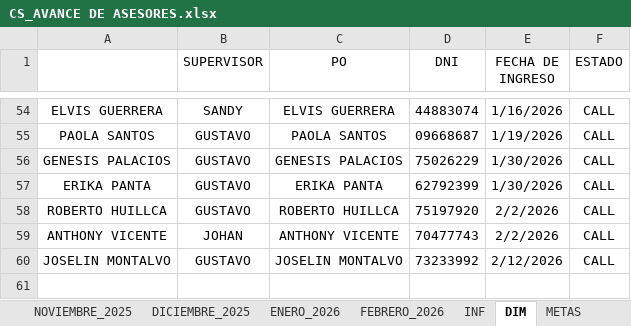
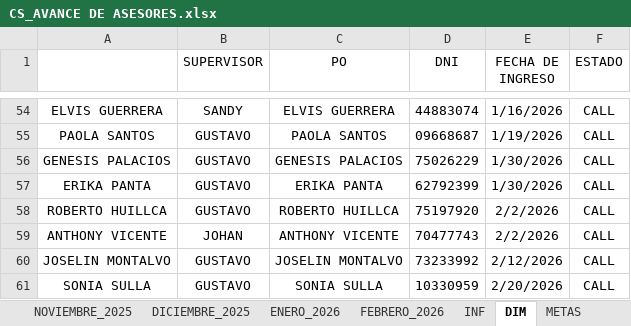
Before and after one commit to jvasquez98/Ranking, an Excel workbook: CS_AVANCE DE ASESORES.xlsx, sheet DIM, drawn as a sheet; only a part is shown, gaps mark what is left out; values as stored, in another font and other column widths than the file's, no borders; table styles not drawn; the diff names each change by its address in the sheet, - before the commit and + after, or states it on an @@ line.

```diff
--- a/CS_AVANCE DE ASESORES.xlsx (sheet DIM)
+++ b/CS_AVANCE DE ASESORES.xlsx (sheet DIM)
+row 61: SONIA SULLA | GUSTAVO | SONIA SULLA | 10330959 | 2/20/2026 | CALL
```
Also changed, not shown: sheet FEBRERO_2026, sheet CAPA, formulas that keep their value, hidden cells, CS_MARCACIONES_ORCRIST.xlsx, 2 other files.
